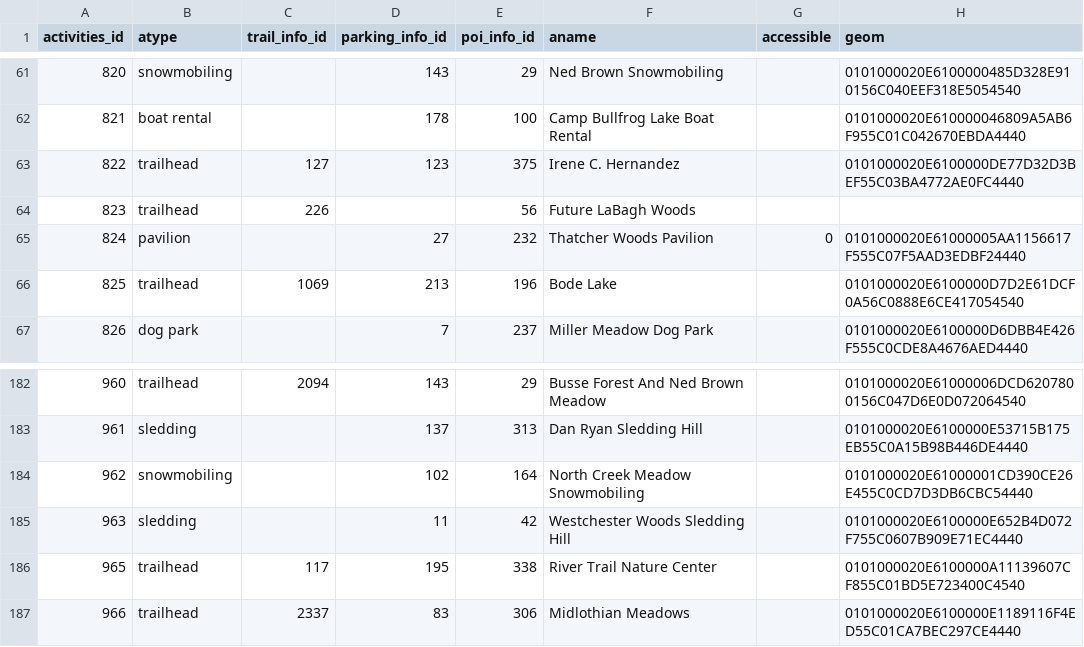
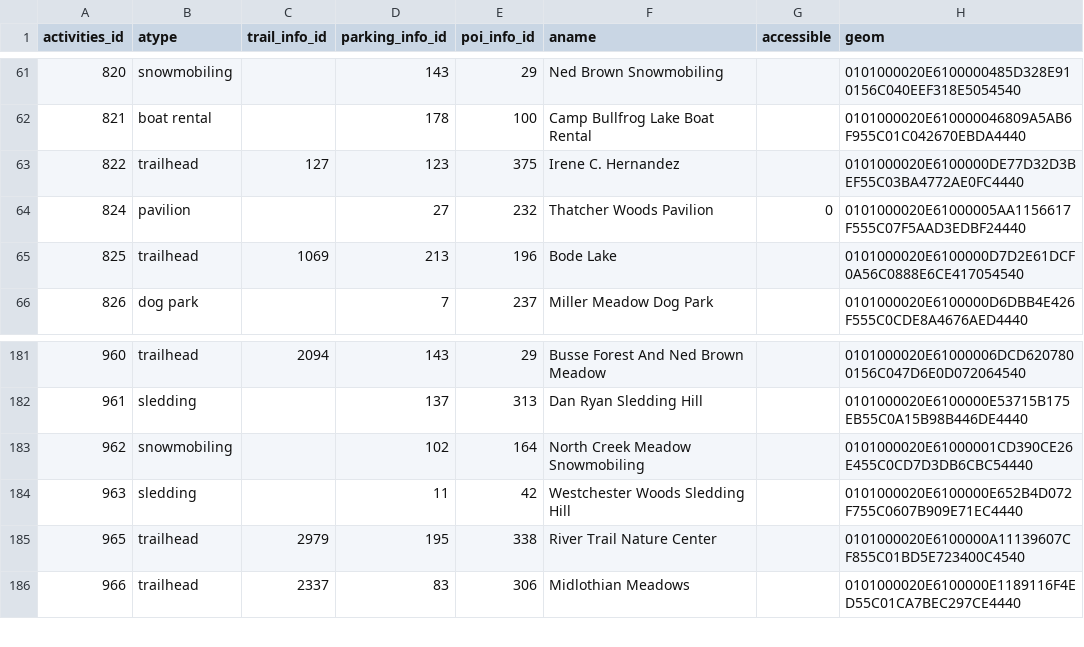
Before and after one commit to fpdcc/webmap_data_updates, a CSV file: map data/activities.csv, drawn as a sheet; only a part is shown, gaps mark what is left out.

```diff
--- a/map data/activities.csv
+++ b/map data/activities.csv
@@ -63,3 +63,2 @@ activities_id,atype,trail_info_id,parking_info_id,poi_info_id,aname,accessible,g
 822,trailhead,127,123,375,Irene C. Hernandez,,0101000020E6100000DE77D32D3BEF55C03BA4772AE0FC4440
-823,trailhead,226,,56,Future LaBagh Woods,,
 824,pavilion,,27,232,Thatcher Woods Pavilion,0,0101000020E61000005AA1156617F555C07F5AAD3EDBF24440
@@ -185,3 +184,3 @@ activities_id,atype,trail_info_id,parking_info_id,poi_info_id,aname,accessible,g
 963,sledding,,11,42,Westchester Woods Sledding Hill,,0101000020E6100000E652B4D072F755C0607B909E71EC4440
-965,trailhead,117,195,338,River Trail Nature Center,,0101000020E6100000A11139607CF855C01BD5E723400C4540
+965,trailhead,2979,195,338,River Trail Nature Center,,0101000020E6100000A11139607CF855C01BD5E723400C4540
 966,trailhead,2337,83,306,Midlothian Meadows,,0101000020E6100000E1189116F4ED55C01CA7BEC297CE4440
```
Also changed, not shown: map data/poi_desc.csv, map data/trails_desc.csv, 3 other files.
